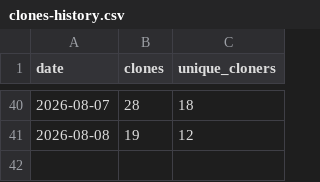
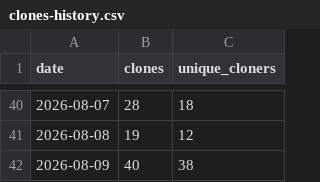
Before and after one commit to Juniper/jvd, a CSV file: traffic/clones-history.csv, drawn as a sheet; only a part is shown, gaps mark what is left out.

```diff
--- a/traffic/clones-history.csv
+++ b/traffic/clones-history.csv
@@ -41 +41,2 @@ date,clones,unique_cloners
 2026-08-08,19,12
+2026-08-09,40,38
```
Also changed, not shown: traffic/views-history.csv, 6 other files.
